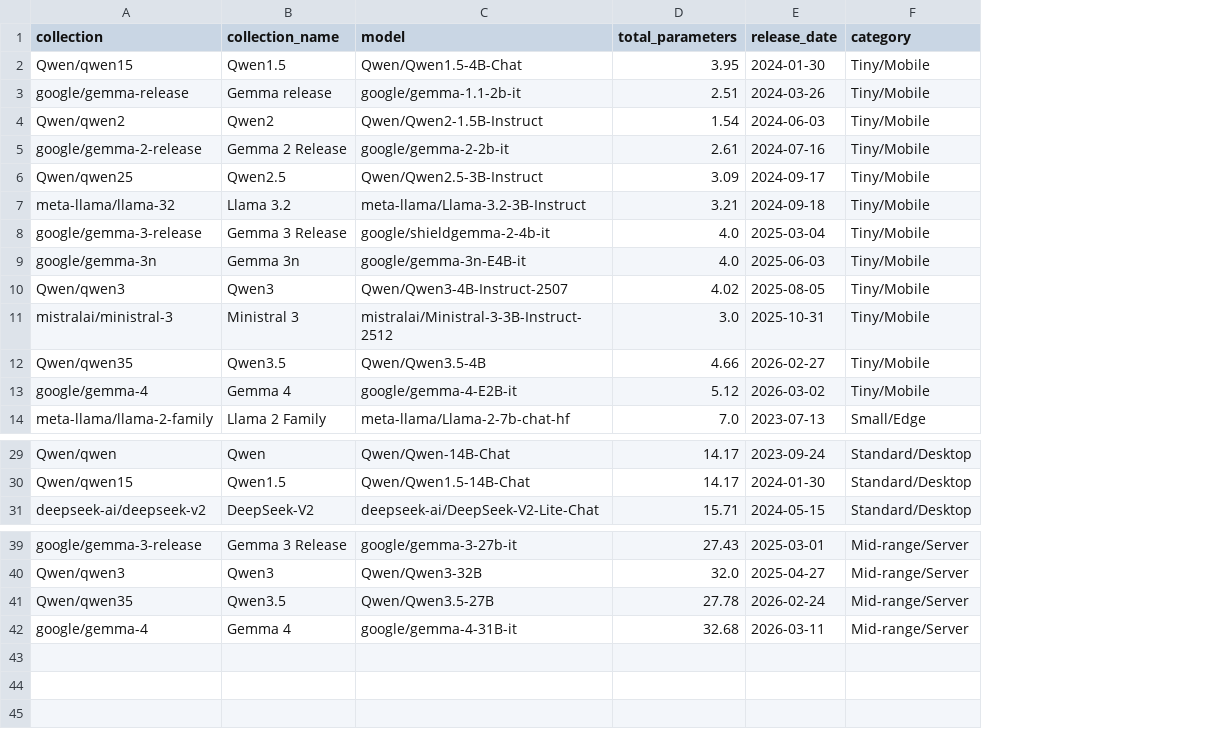
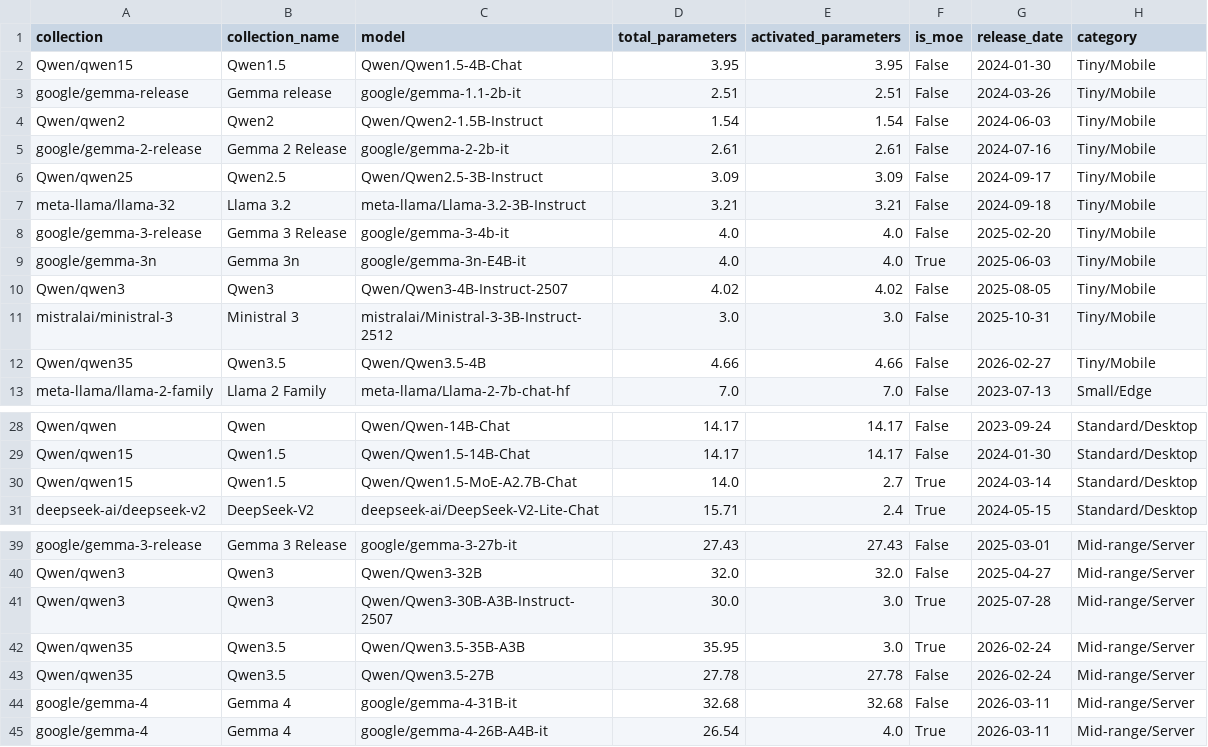
Before and after one commit to diogogmatos/eco-evolution-of-llms, a CSV file: model-selection/selected-models.csv, drawn as a sheet; only a part is shown, gaps mark what is left out; removed rows and columns are numbered as before the commit, all else as after; the diff names each change by its address in the sheet, - before the commit and + after, or states it on an @@ line.

Commit message:
feat: improve model selection process, include MoE models

```diff
--- a/model-selection/selected-models.csv
+++ b/model-selection/selected-models.csv
+column E (activated_parameters), rows 2-13: 3.95 | 2.51 | 1.54 | 2.61 | 3.09 | 3.21 | 4.0 | 4.0 | 4.02 | 3.0 | 4.66 | 7.0; rows 28-29: 14.17 | 14.17; row 31: 2.4; rows 39-40: 27.43 | 32.0; rows 43-44: 27.78 | 32.68
+column F (is_moe), rows 2-13: False | False | False | False | False | False | False | True | False | False | False | False; rows 28-29: False | False; row 31: True; rows 39-40: False | False; rows 43-44: False | False
-C8 (model): google/shieldgemma-2-4b-it
+C8 (model): google/gemma-3-4b-it
-G8 (release_date): 2025-03-04
+G8 (release_date): 2025-02-20
-row 13: google/gemma-4 | Gemma 4 | google/gemma-4-E2B-it | 5.12 | 2026-03-02 | Tiny/Mobile
+row 30: Qwen/qwen15 | Qwen1.5 | Qwen/Qwen1.5-MoE-A2.7B-Chat | 14.0 | 2.7 | True | 2024-03-14 | Standard/Desktop
+row 41: Qwen/qwen3 | Qwen3 | Qwen/Qwen3-30B-A3B-Instruct-2507 | 30.0 | 3.0 | True | 2025-07-28 | Mid-range/Server
+row 42: Qwen/qwen35 | Qwen3.5 | Qwen/Qwen3.5-35B-A3B | 35.95 | 3.0 | True | 2026-02-24 | Mid-range/Server
+row 45: google/gemma-4 | Gemma 4 | google/gemma-4-26B-A4B-it | 26.54 | 4.0 | True | 2026-03-11 | Mid-range/Server
```
Also changed, not shown: 4 other files.
